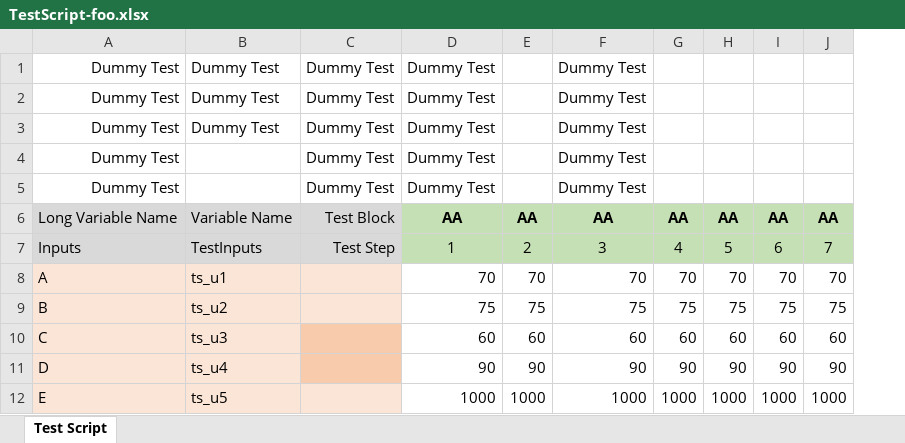
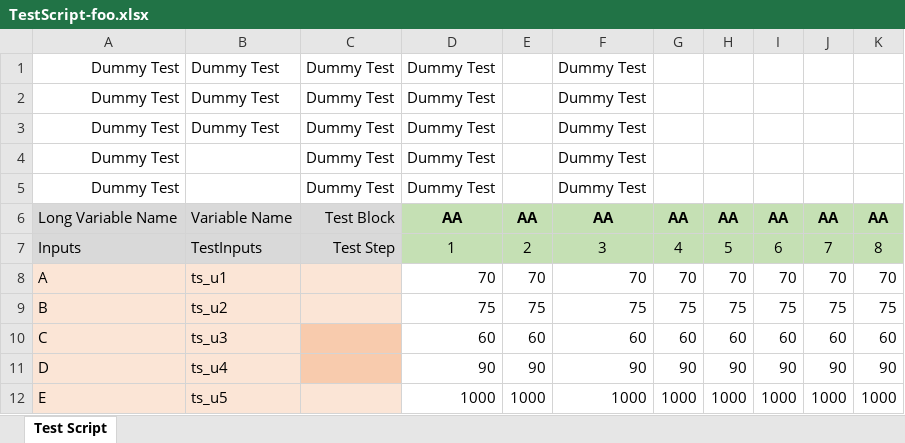
Before and after one commit to LBNL-ETA/guideline36_conformance_test, an Excel workbook: conformance_tests/foo/test_scripts/TestScript-foo.xlsx, sheet Test Script, drawn as a sheet; only a part is shown; values as stored, in another font and other column widths than the file's, no borders; conditional formats not drawn; the diff names each change by its address in the sheet, - before the commit and + after, or states it on an @@ line.

```diff
--- a/conformance_tests/foo/test_scripts/TestScript-foo.xlsx (sheet Test Script)
+++ b/conformance_tests/foo/test_scripts/TestScript-foo.xlsx (sheet Test Script)
+column K, rows 6-12: AA | 8 | 70 | 75 | 60 | 90 | 1000
```
Also changed, not shown: 1 other file.
